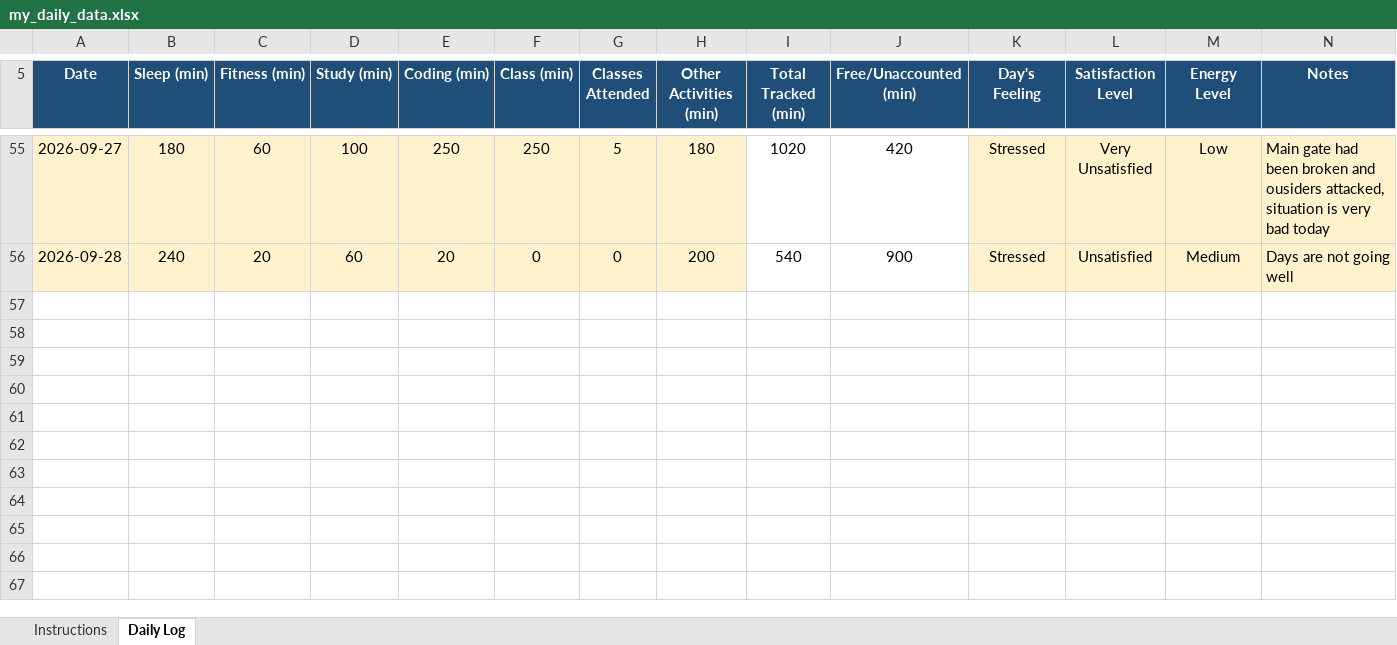
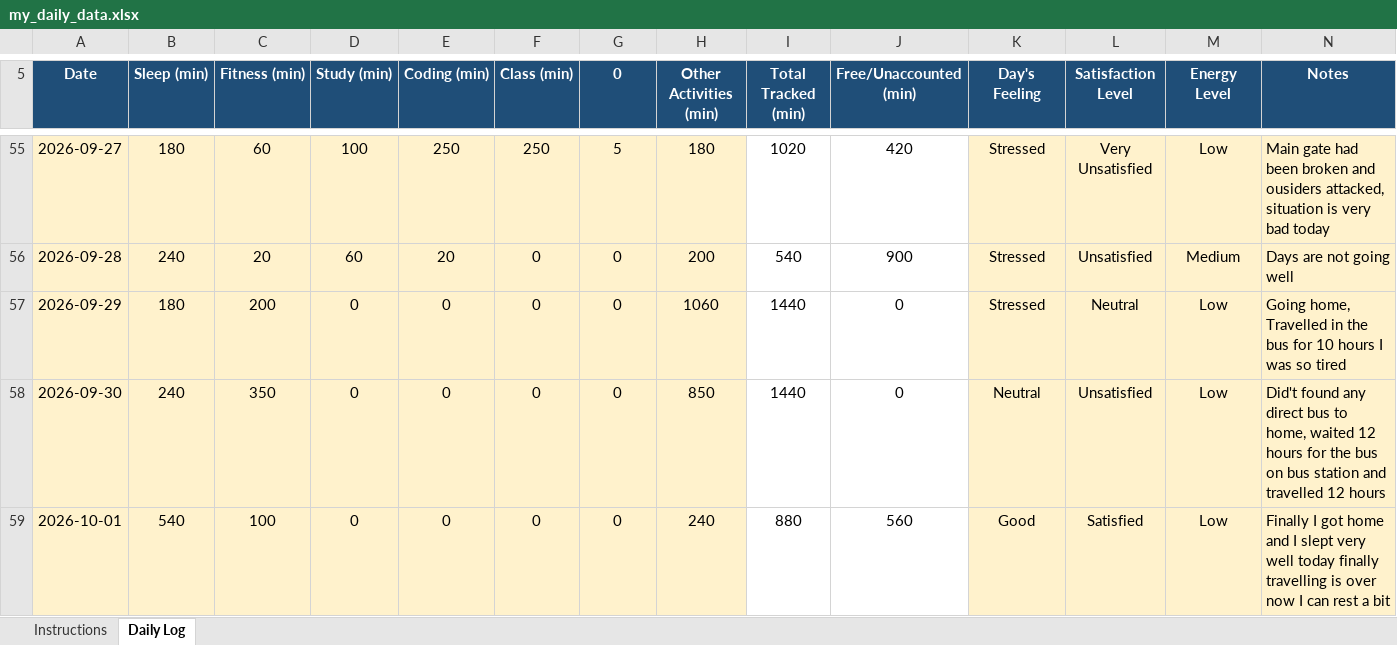
Before and after one commit to Aman911kumar/MY-DATA-CAP776-12600821, an Excel workbook: my_daily_data.xlsx, sheet Daily Log, drawn as a sheet; only a part is shown, gaps mark what is left out; values as stored, in another font and other column widths than the file's, no borders; conditional formats not drawn; the diff names each change by its address in the sheet, - before the commit and + after, or states it on an @@ line.

Commit message:
51th day

```diff
--- a/my_daily_data.xlsx (sheet Daily Log)
+++ b/my_daily_data.xlsx (sheet Daily Log)
-G5: Classes Attended
+G5: 0
+row 57: 2026-09-29 | 180 | 200 | 0 | 0 | 0 | 0 | 1060 | 1440 | 0 | Stressed | Neutral | Low | Going home, Travelled in the bus for 10 hours I was so tired
+row 58: 2026-09-30 | 240 | 350 | 0 | 0 | 0 | 0 | 850 | 1440 | 0 | Neutral | Unsatisfied | Low | Did't found any direct bus to home, waited 12 hours for the bus on bus station and travelled 12 hours
+row 59: 2026-10-01 | 540 | 100 | 0 | 0 | 0 | 0 | 240 | 880 | 560 | Good | Satisfied | Low | Finally I got home and I slept very well today finally travelling is over now I can rest a bit
```
